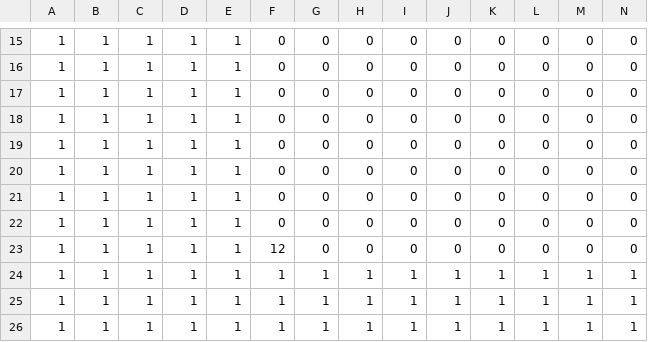
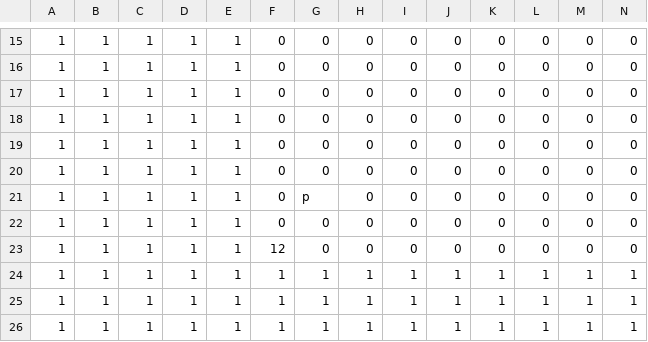
Before and after one commit to TeamTrickle/Trickle, a CSV file: trickleLibrary/OG2D/data/map/tutorial1.csv, drawn as a sheet; only a part is shown, gaps mark what is left out; removed rows and columns are numbered as before the commit, all else as after; rows hold the shown columns only; the diff names each change by its address in the sheet, - before the commit and + after, or states it on an @@ line.

```diff
--- a/trickleLibrary/OG2D/data/map/tutorial1.csv
+++ b/trickleLibrary/OG2D/data/map/tutorial1.csv
+row 19: 1 | 1 | 1 | 1 | 1 | 0 | 0 | 0 | 0 | 0 | 0 | 0 | 0 | 0
-row 20: 1 | 1 | 1 | 1 | 1 | 0 | 0 | 0 | 0 | 0 | 0 | 0 | 0 | 0
-G21: 0
+G21: p
```
Also changed, not shown: trickleLibrary/OG2D/data/map/tutorial2.csv, trickleLibrary/OG2D/data/map/tutorial3.csv, 9 other files.
